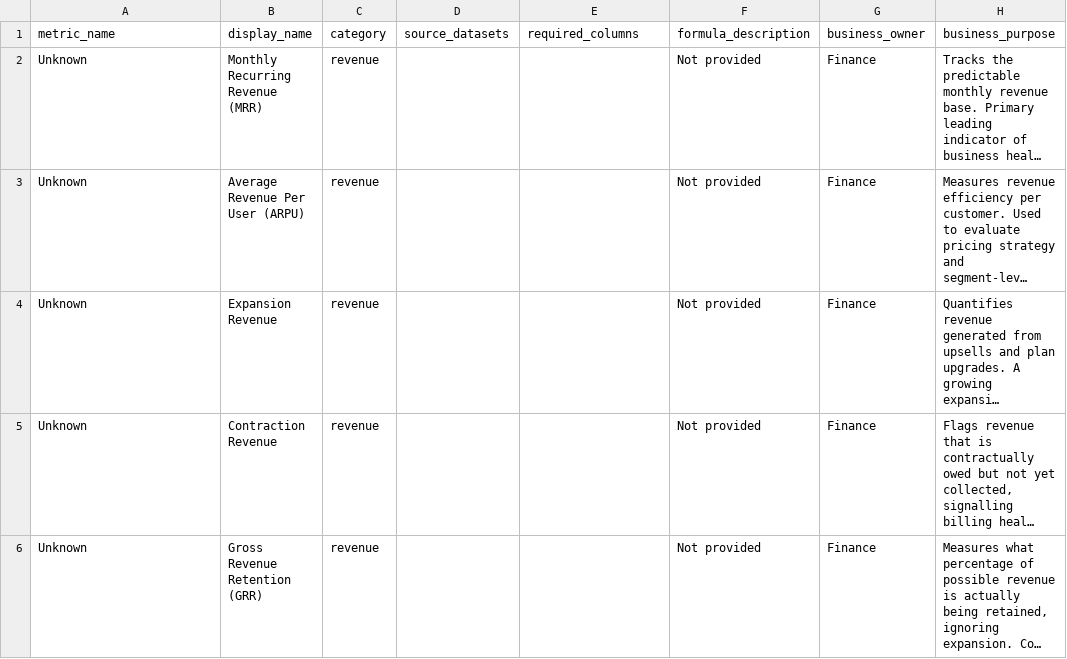
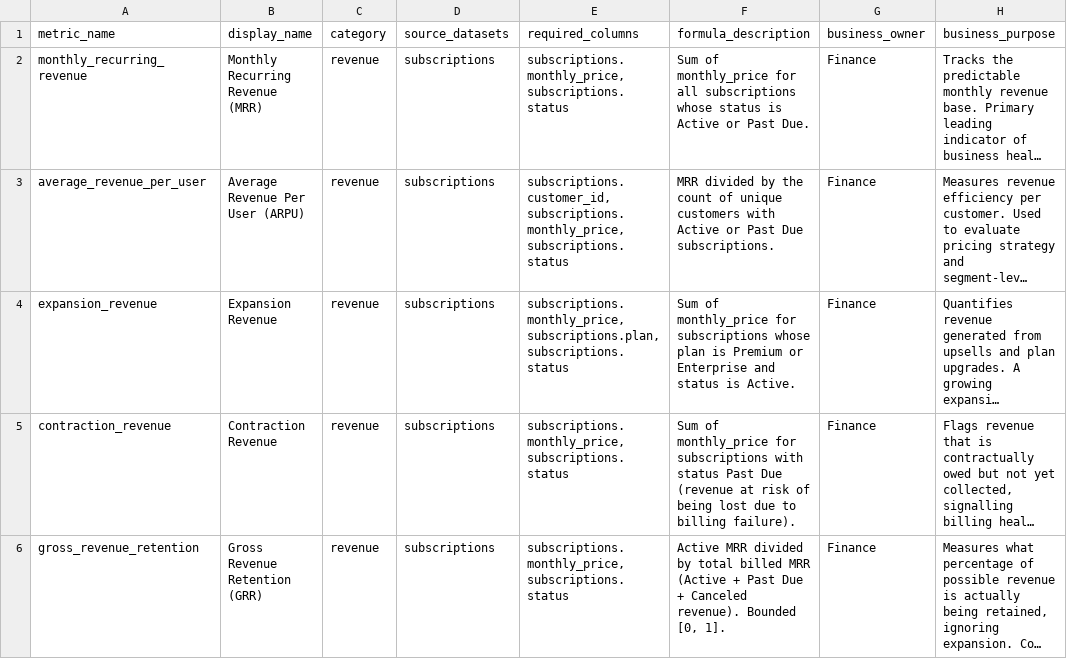
Before and after one commit to tryapitsynandrey-web/business-product-analytics, a CSV file: data/exports/metric_lineage.csv, drawn as a sheet; only a part is shown; long unchanged cells end in …; the diff covers the shown part only; the diff names each change by its address in the sheet, - before the commit and + after, or states it on an @@ line.

Commit message:
feat: update business metrics, refresh synthetic datasets, and implement project Makefile

```diff
--- a/data/exports/metric_lineage.csv
+++ b/data/exports/metric_lineage.csv
-A2 (metric_name): Unknown
+A2 (metric_name): monthly_recurring_revenue
-D2:D6 (source_datasets): (empty)
+D2:D6 (source_datasets): subscriptions
-E2 (required_columns): (empty)
+E2 (required_columns): subscriptions.monthly_price, subscriptions.status
-F2 (formula_description): Not provided
+F2 (formula_description): Sum of monthly_price for all subscriptions whose status is Active or Past Due.
-A3 (metric_name): Unknown
+A3 (metric_name): average_revenue_per_user
-E3 (required_columns): (empty)
+E3 (required_columns): subscriptions.customer_id, subscriptions.monthly_price, subscriptions.status
-F3 (formula_description): Not provided
+F3 (formula_description): MRR divided by the count of unique customers with Active or Past Due subscriptions.
-A4 (metric_name): Unknown
+A4 (metric_name): expansion_revenue
-E4 (required_columns): (empty)
+E4 (required_columns): subscriptions.monthly_price, subscriptions.plan, subscriptions.status
-F4 (formula_description): Not provided
+F4 (formula_description): Sum of monthly_price for subscriptions whose plan is Premium or Enterprise and status is Active.
-A5 (metric_name): Unknown
+A5 (metric_name): contraction_revenue
-E5:E6 (required_columns): (empty)
+E5:E6 (required_columns): subscriptions.monthly_price, subscriptions.status
-F5 (formula_description): Not provided
+F5 (formula_description): Sum of monthly_price for subscriptions with status Past Due (revenue at risk of being lost due to billing failure).
-A6 (metric_name): Unknown
+A6 (metric_name): gross_revenue_retention
-F6 (formula_description): Not provided
+F6 (formula_description): Active MRR divided by total billed MRR (Active + Past Due + Canceled revenue). Bounded [0, 1].
```
Also changed, not shown: 128 edited cells elsewhere in this file, data/exports/churn_risk_profiles.csv, data/exports/revenue_leakage.csv, 38 other files.
